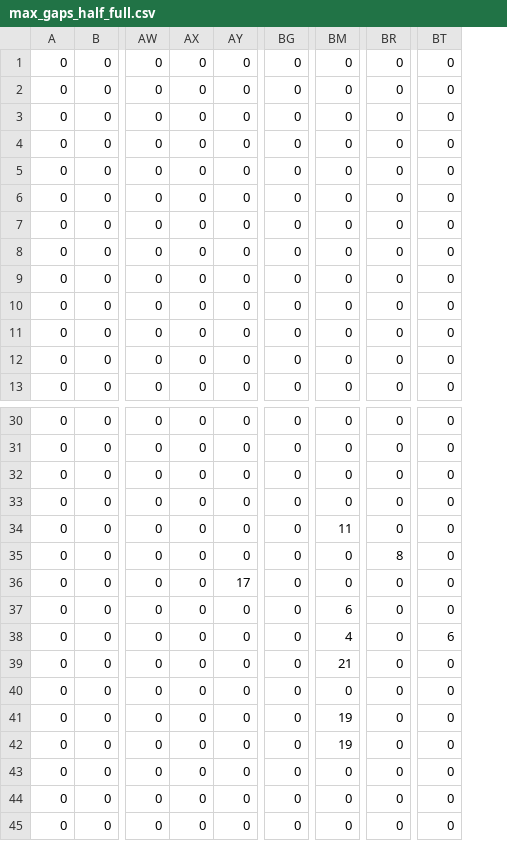
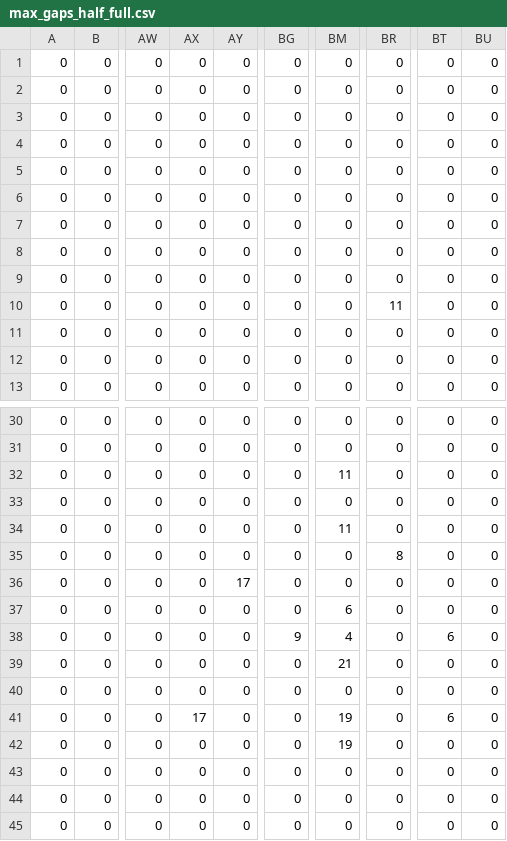
Before and after one commit to KarlTDebiec/Scinoephile, a CSV file: scinoephile/data/ocr/max_gaps_half_full.csv, drawn as a sheet; only a part is shown, gaps mark what is left out; the diff names each change by its address in the sheet, - before the commit and + after, or states it on an @@ line.

```diff
--- a/scinoephile/data/ocr/max_gaps_half_full.csv
+++ b/scinoephile/data/ocr/max_gaps_half_full.csv
+column BU, rows 1-13: all 0; rows 30-45: all 0
-BR10: 0
+BR10: 11
-BM32: 0
+BM32: 11
-BG38: 0
+BG38: 9
-AX41: 0
+AX41: 17
-BT41: 0
+BT41: 6
```
Also changed, not shown: scinoephile/data/ocr/max_gaps_full_punc.csv, scinoephile/data/ocr/max_gaps_half_half.csv, 8 other files.
